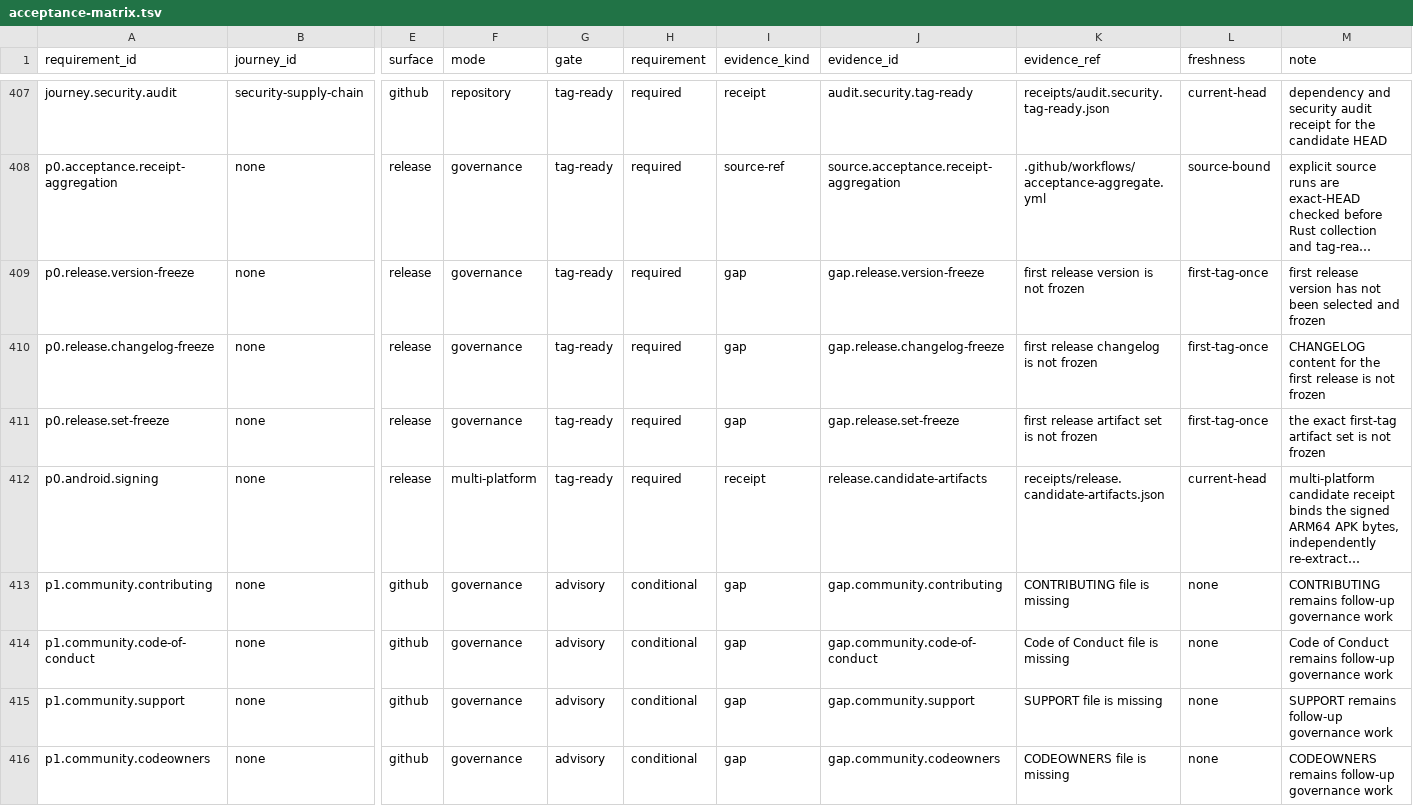
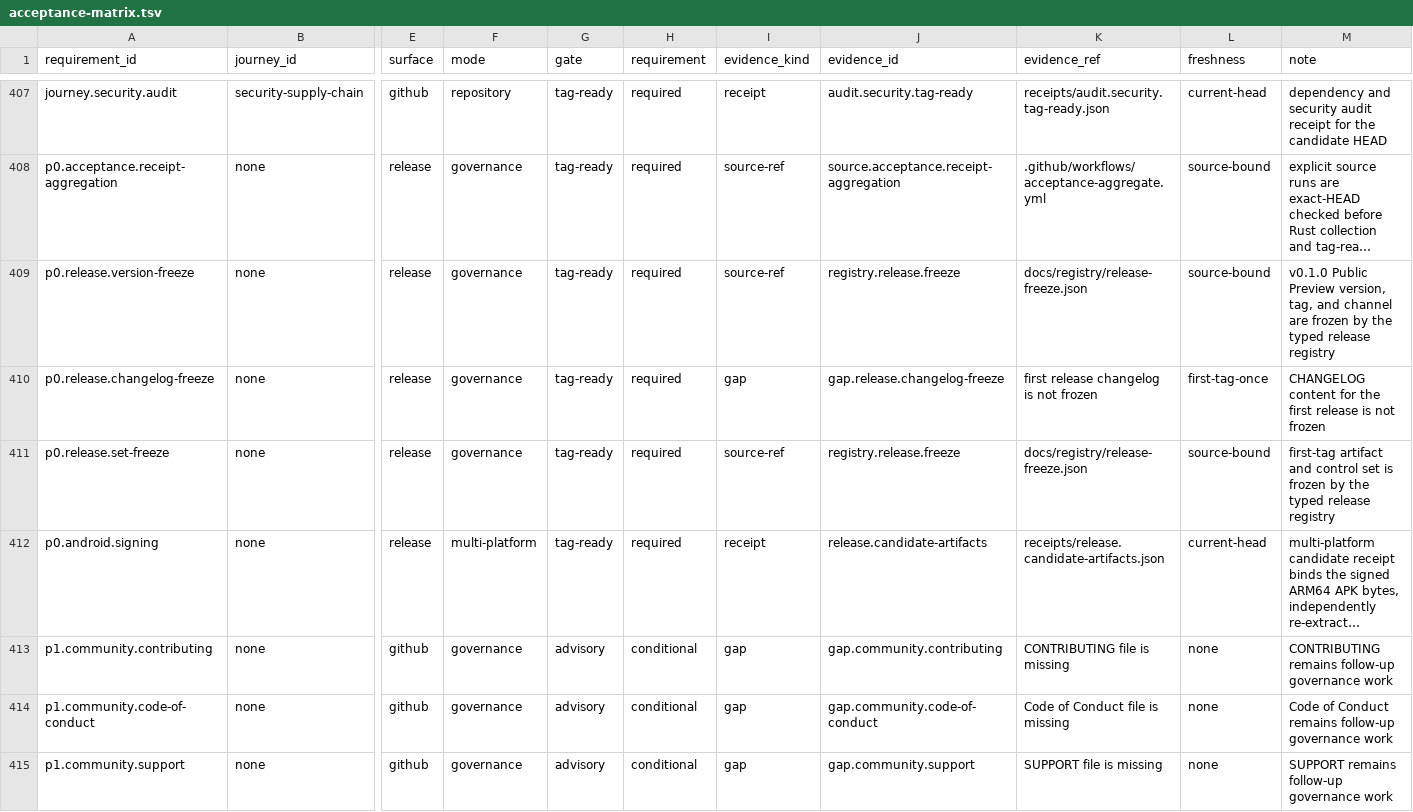
Before and after one commit to Develata/Deve-Notebook, a TSV file: docs/registry/acceptance-matrix.tsv, drawn as a sheet; only a part is shown, gaps mark what is left out; the shorter side is filled out with more unchanged rows; long unchanged cells end in …; the diff names each change by its address in the sheet, - before the commit and + after, or states it on an @@ line.

Commit message:
chore(release): freeze v0.1.0 public preview set

```diff
--- a/docs/registry/acceptance-matrix.tsv
+++ b/docs/registry/acceptance-matrix.tsv
-I409 (evidence_kind): gap
+I409 (evidence_kind): source-ref
-J409 (evidence_id): gap.release.version-freeze
+J409 (evidence_id): registry.release.freeze
-K409 (evidence_ref): first release version is not frozen
+K409 (evidence_ref): docs/registry/release-freeze.json
-L409 (freshness): first-tag-once
+L409 (freshness): source-bound
-M409 (note): first release version has not been selected and frozen
+M409 (note): v0.1.0 Public Preview version, tag, and channel are frozen by the typed release registry
-I411 (evidence_kind): gap
+I411 (evidence_kind): source-ref
-J411 (evidence_id): gap.release.set-freeze
+J411 (evidence_id): registry.release.freeze
-K411 (evidence_ref): first release artifact set is not frozen
+K411 (evidence_ref): docs/registry/release-freeze.json
-L411 (freshness): first-tag-once
+L411 (freshness): source-bound
-M411 (note): the exact first-tag artifact set is not frozen
+M411 (note): first-tag artifact and control set is frozen by the typed release registry
```
Also changed, not shown: 17 other files.
